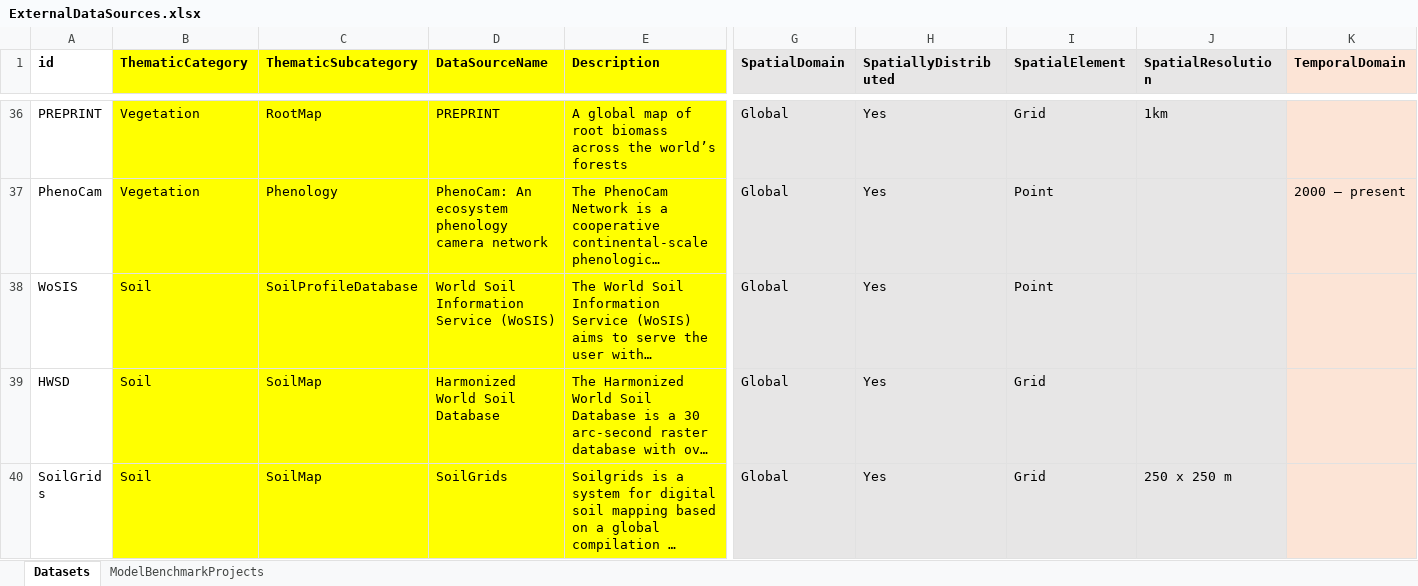
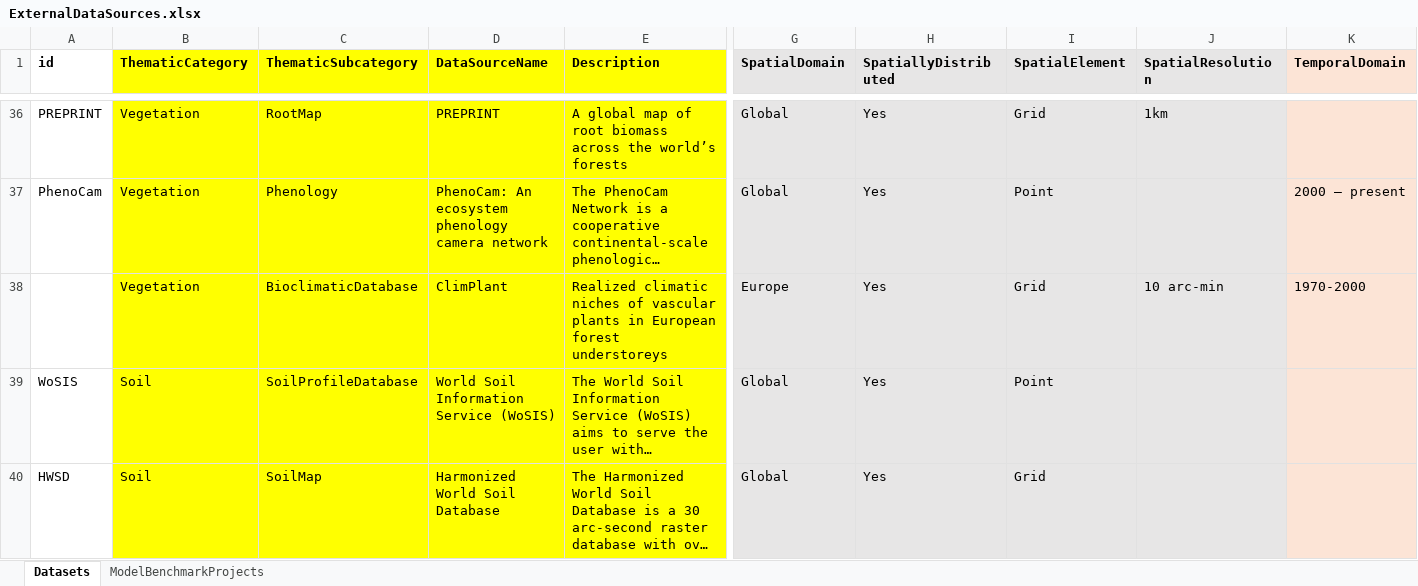
Before and after one commit to emf-creaf/emf_external_data, an Excel workbook: ExternalDataSources.xlsx, sheet Datasets, drawn as a sheet; only a part is shown, gaps mark what is left out; the shorter side is filled out with more unchanged rows; long unchanged cells end in …; values as stored, in another font and other column widths than the file's, no borders; rows hold the shown columns only; the diff names each change by its address in the sheet, - before the commit and + after, or states it on an @@ line.

Commit message:
ClimPlant

```diff
--- a/ExternalDataSources.xlsx (sheet Datasets)
+++ b/ExternalDataSources.xlsx (sheet Datasets)
+row 38:  | Vegetation | BioclimaticDatabase | ClimPlant | Realized climatic niches of vascular plants in European forest understoreys | Europe | Yes | Grid | 10 arc-min | 1970-2000
```
